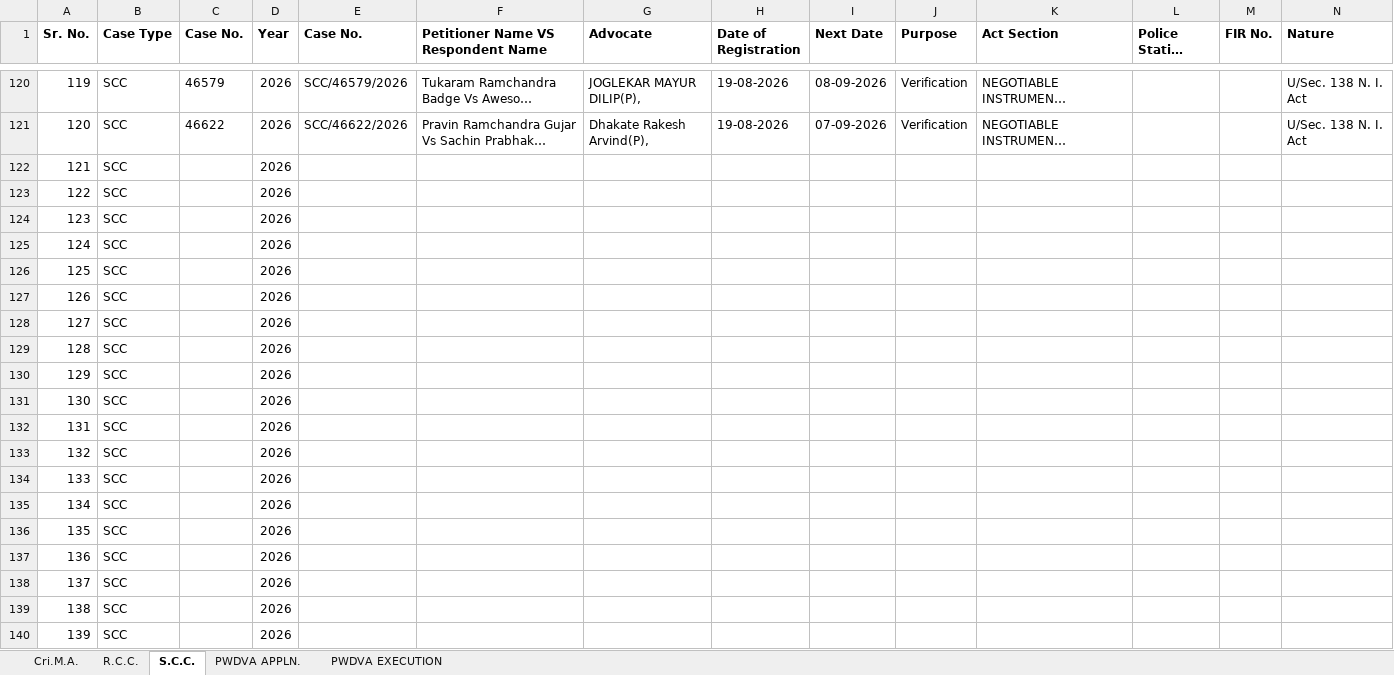
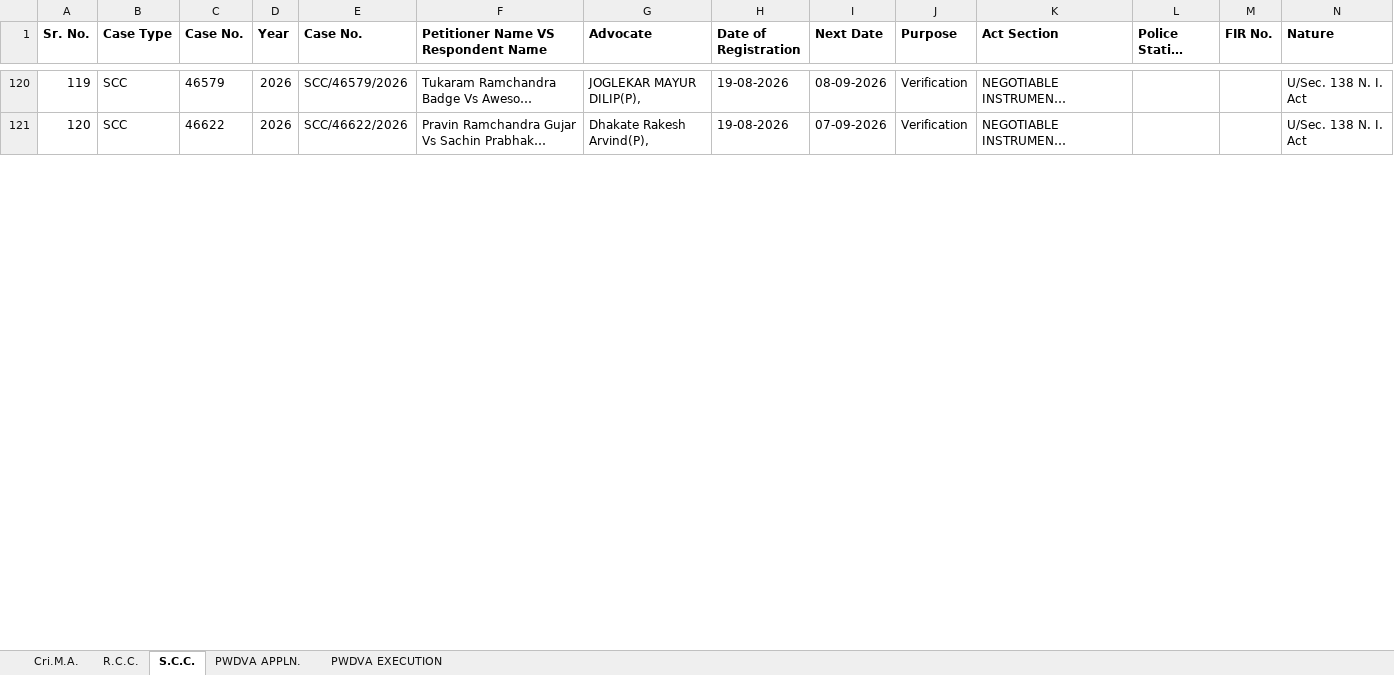
Before and after one commit to saurabhsalokhe/court-files, an Excel workbook: Dakhal Table/FINAL INSTITUTION/Final Institution Register/2026/08 August 2026.xlsx, sheet S.C.C., drawn as a sheet; only a part is shown, gaps mark what is left out; long unchanged cells end in …; values as stored, in another font and other column widths than the file's, no borders; conditional formats not drawn; removed rows and columns are numbered as before the commit, all else as after; rows hold the shown columns only; the diff covers the shown part only; the diff names each change by its address in the sheet, - before the commit and + after, or states it on an @@ line.

```diff
--- a/Dakhal Table/FINAL INSTITUTION/Final Institution Register/2026/08 August 2026.xlsx (sheet S.C.C.)
+++ b/Dakhal Table/FINAL INSTITUTION/Final Institution Register/2026/08 August 2026.xlsx (sheet S.C.C.)
-row 122: 121 | SCC |  | 2026
-row 123: 122 | SCC |  | 2026
-row 124: 123 | SCC |  | 2026
-row 125: 124 | SCC |  | 2026
-row 126: 125 | SCC |  | 2026
-row 127: 126 | SCC |  | 2026
-row 128: 127 | SCC |  | 2026
-row 129: 128 | SCC |  | 2026
-row 130: 129 | SCC |  | 2026
-row 131: 130 | SCC |  | 2026
-row 132: 131 | SCC |  | 2026
-row 133: 132 | SCC |  | 2026
-row 134: 133 | SCC |  | 2026
-row 135: 134 | SCC |  | 2026
-row 136: 135 | SCC |  | 2026
-row 137: 136 | SCC |  | 2026
-row 138: 137 | SCC |  | 2026
-row 139: 138 | SCC |  | 2026
-row 140: 139 | SCC |  | 2026
```
Also changed, not shown: 60 added rows and 46 removed rows elsewhere in this sheet, sheet R.C.C., sheet Cri.M.A., sheet PWDVA APPLN., 37 other files.
